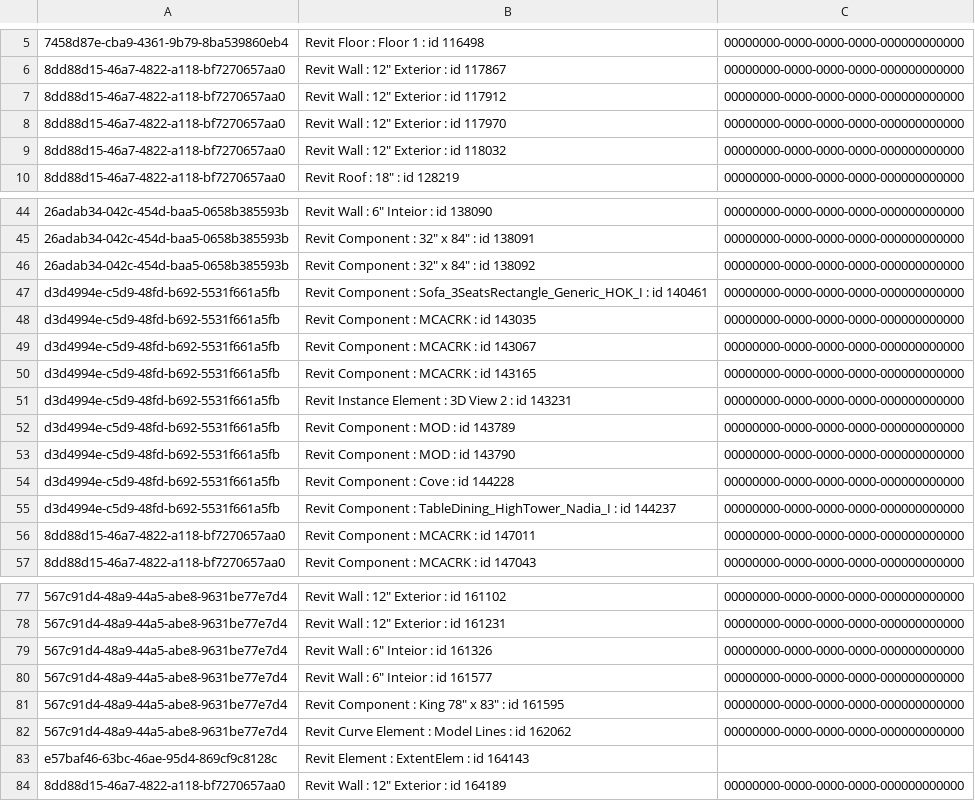
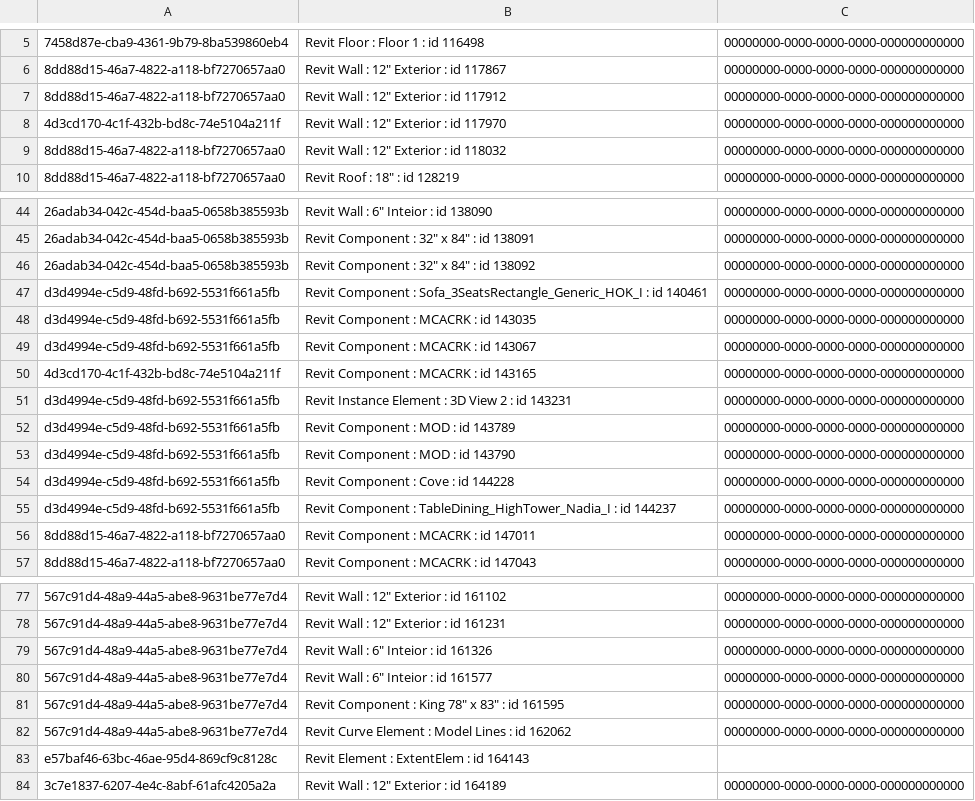
Before and after one commit to HOKGroup/RevitChangeLog, a CSV file: RhinoInsideDemo/Combined.csv, drawn as a sheet; only a part is shown, gaps mark what is left out; the diff names each change by its address in the sheet, - before the commit and + after, or states it on an @@ line.

Commit message:
Modify Window, Modify Wall

```diff
--- a/RhinoInsideDemo/Combined.csv
+++ b/RhinoInsideDemo/Combined.csv
-A8: 8dd88d15-46a7-4822-a118-bf7270657aa0
+A8: 4d3cd170-4c1f-432b-bd8c-74e5104a211f
-A50: d3d4994e-c5d9-48fd-b692-5531f661a5fb
+A50: 4d3cd170-4c1f-432b-bd8c-74e5104a211f
-A84: 8dd88d15-46a7-4822-a118-bf7270657aa0
+A84: 3c7e1837-6207-4e4c-8abf-61afc4205a2a
```
